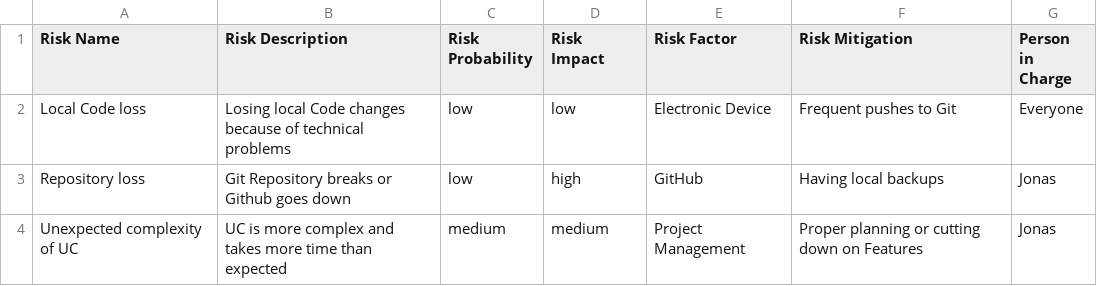
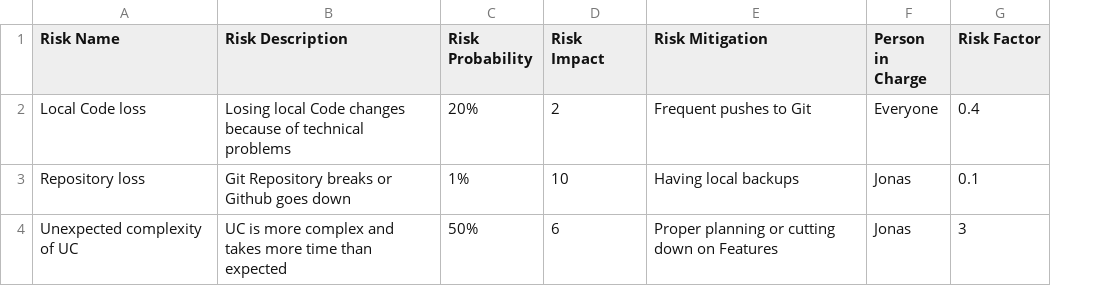
Before and after one commit to Mert-Guenduez/learnityourself, a CSV file: Documentation/Risk-Chart.csv, drawn as a sheet; removed rows and columns are numbered as before the commit, all else as after; the diff names each change by its address in the sheet, - before the commit and + after, or states it on an @@ line.

Commit message:
[Doc] Fixed Table

```diff
--- a/Documentation/Risk-Chart.csv
+++ b/Documentation/Risk-Chart.csv
-column E (Risk Factor), rows 2-4: Electronic Device | GitHub | Project Management
+column G (Risk Factor), rows 2-4: 0.4 | 0.1 | 3
-C2 (Risk Probability): low
+C2 (Risk Probability): 20%
-D2 (Risk Impact): low
+D2 (Risk Impact): 2
-C3 (Risk Probability): low
+C3 (Risk Probability): 1%
-D3 (Risk Impact): high
+D3 (Risk Impact): 10
-C4 (Risk Probability): medium
+C4 (Risk Probability): 50%
-D4 (Risk Impact): medium
+D4 (Risk Impact): 6
```
